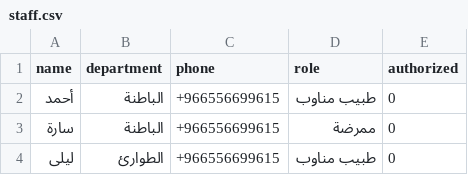
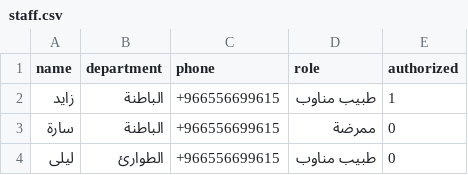
Before and after one commit to zayed1/SmartHospital, a CSV file: data/staff.csv, drawn as a sheet.

Commit message:
Update staff.csv

```diff
--- a/data/staff.csv
+++ b/data/staff.csv
@@ -1,3 +1,3 @@
 name,department,phone,role,authorized
-أحمد,الباطنة,+966556699615,طبيب مناوب,0
+زايد,الباطنة,+966556699615,طبيب مناوب,1
 سارة,الباطنة,+966556699615,ممرضة,0
```
